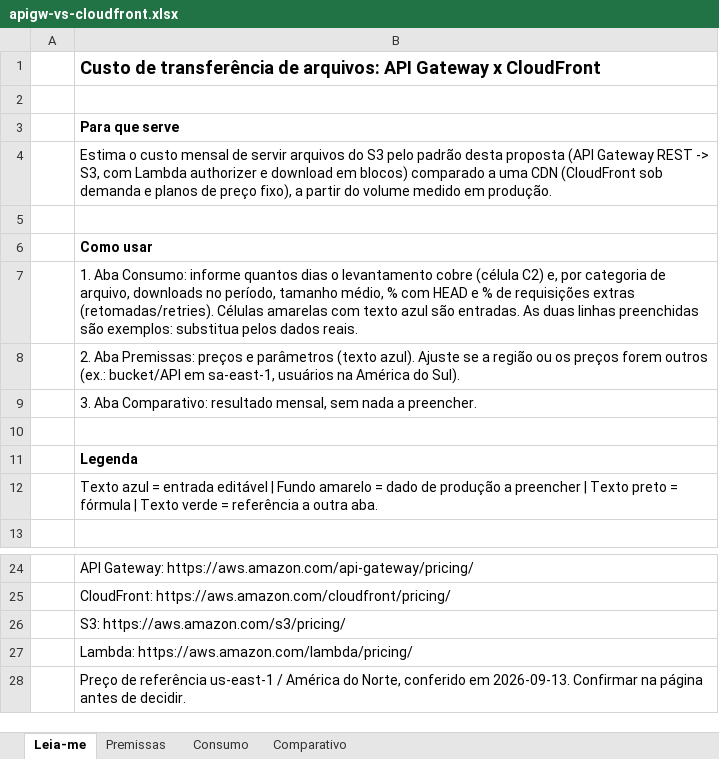
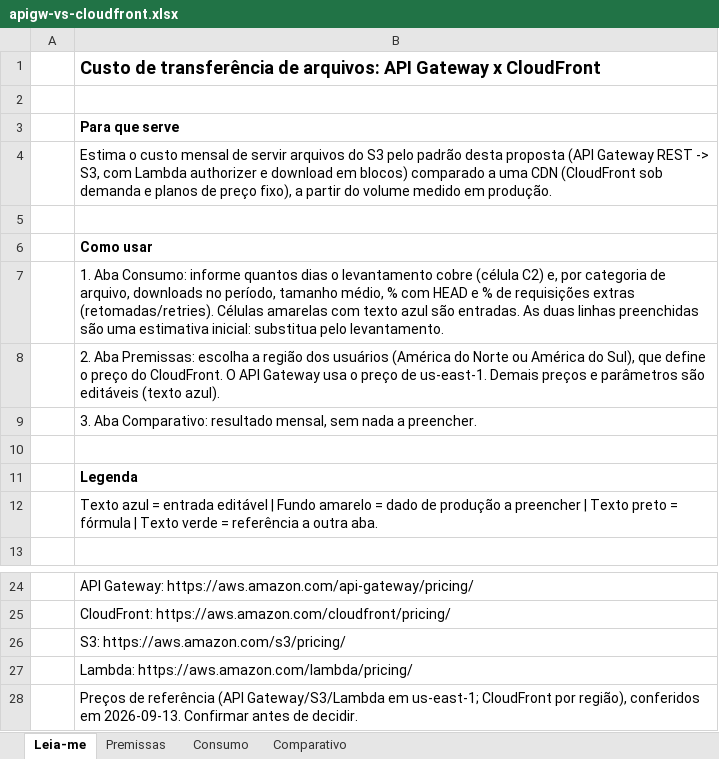
Before and after one commit to brunojet/apigw-transfer, an Excel workbook: docs/custo/apigw-vs-cloudfront.xlsx, sheet Leia-me, drawn as a sheet; only a part is shown, gaps mark what is left out; values as stored, in another font and other column widths than the file's, no borders; the diff names each change by its address in the sheet, - before the commit and + after, or states it on an @@ line.

```diff
--- a/docs/custo/apigw-vs-cloudfront.xlsx (sheet Leia-me)
+++ b/docs/custo/apigw-vs-cloudfront.xlsx (sheet Leia-me)
-B7: …preenchidas são exemplos: substitua pelos dados reais.
+B7: …preenchidas são uma estimativa inicial: substitua pelo levantamento.
-B8: …Aba Premissas: preços e parâmetros (texto azul). Ajuste se a região ou os preços forem outros (ex.: bucket/API em sa-east-1, usuários na América do Sul).
+B8: …Aba Premissas: escolha a região dos usuários (América do Norte ou América do Sul), que define o preço do CloudFront. O API Gateway usa o preço de us-east-1. Demais preços e parâmetros são editáveis (texto azul).
-B28: Preço de referência us-east-1 / América do Norte, conferido em 2026-09-13. Confirmar na página antes de…
+B28: Preços de referência (API Gateway/S3/Lambda em us-east-1; CloudFront por região), conferidos em 2026-09-13. Confirmar antes de…
```
Also changed, not shown: sheet Consumo, sheet Premissas, sheet Comparativo, formulas that keep their value, 1 other file.
